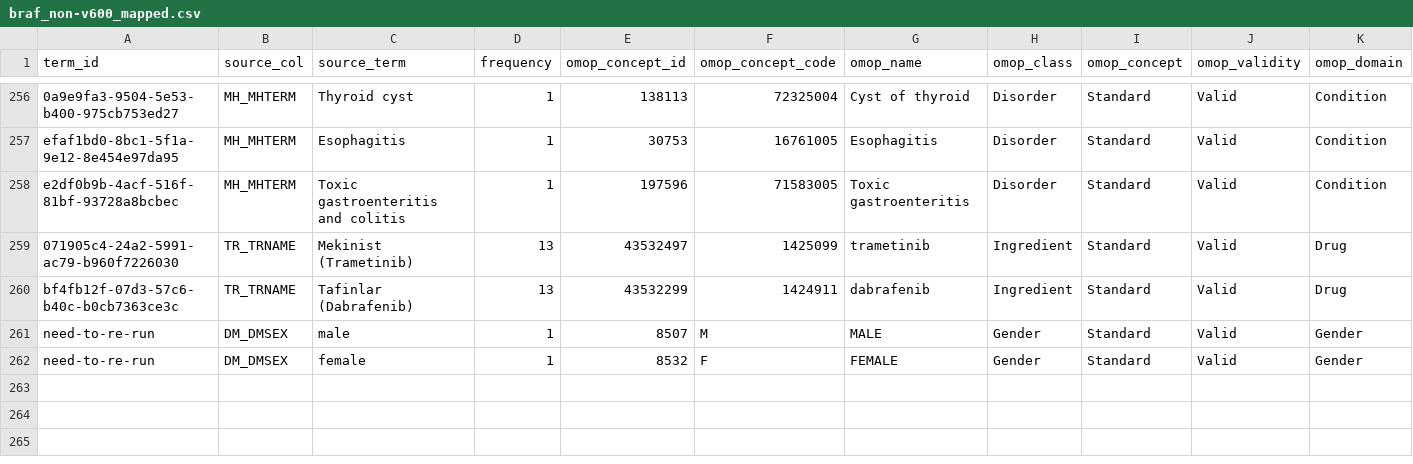
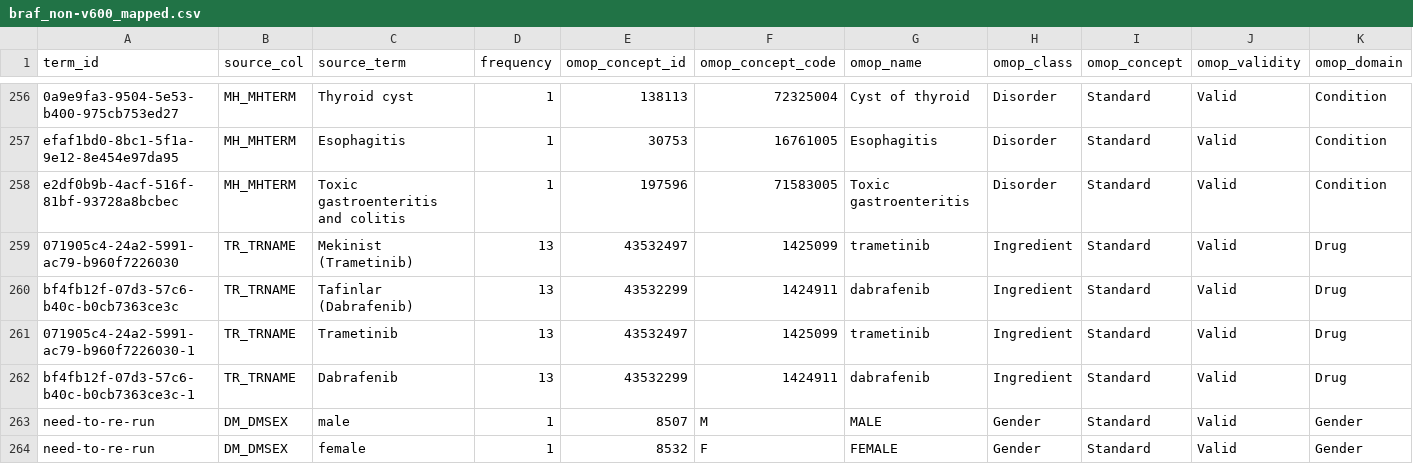
Before and after one commit to pcm-primerose/omop_etl, a CSV file: src/omop_etl/resources/semantic_mapped/braf_non-v600_mapped.csv, drawn as a sheet; only a part is shown, gaps mark what is left out; rows hold the shown columns only; the diff names each change by its address in the sheet, - before the commit and + after, or states it on an @@ line.

Commit message:
feat: drug exposure prefers ingredient, if not available, use source treatment name. no cross-branch fallback, trusts mapping

```diff
--- a/src/omop_etl/resources/semantic_mapped/braf_non-v600_mapped.csv
+++ b/src/omop_etl/resources/semantic_mapped/braf_non-v600_mapped.csv
+row 261: 071905c4-24a2-5991-ac79-b960f7226030-1 | TR_TRNAME | Trametinib | 13 | 43532497 | 1425099 | trametinib | Ingredient | Standard | Valid | Drug
+row 262: bf4fb12f-07d3-57c6-b40c-b0cb7363ce3c-1 | TR_TRNAME | Dabrafenib | 13 | 43532299 | 1424911 | dabrafenib | Ingredient | Standard | Valid | Drug
```
Also changed, not shown: 2 other files.
